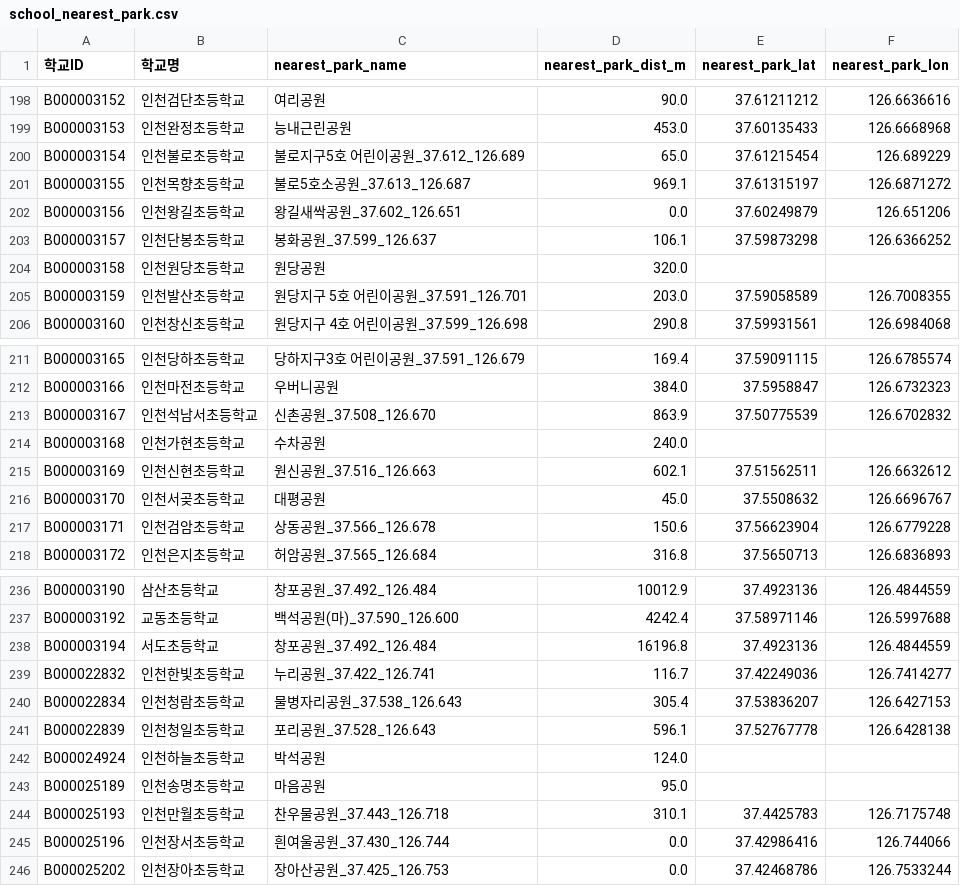
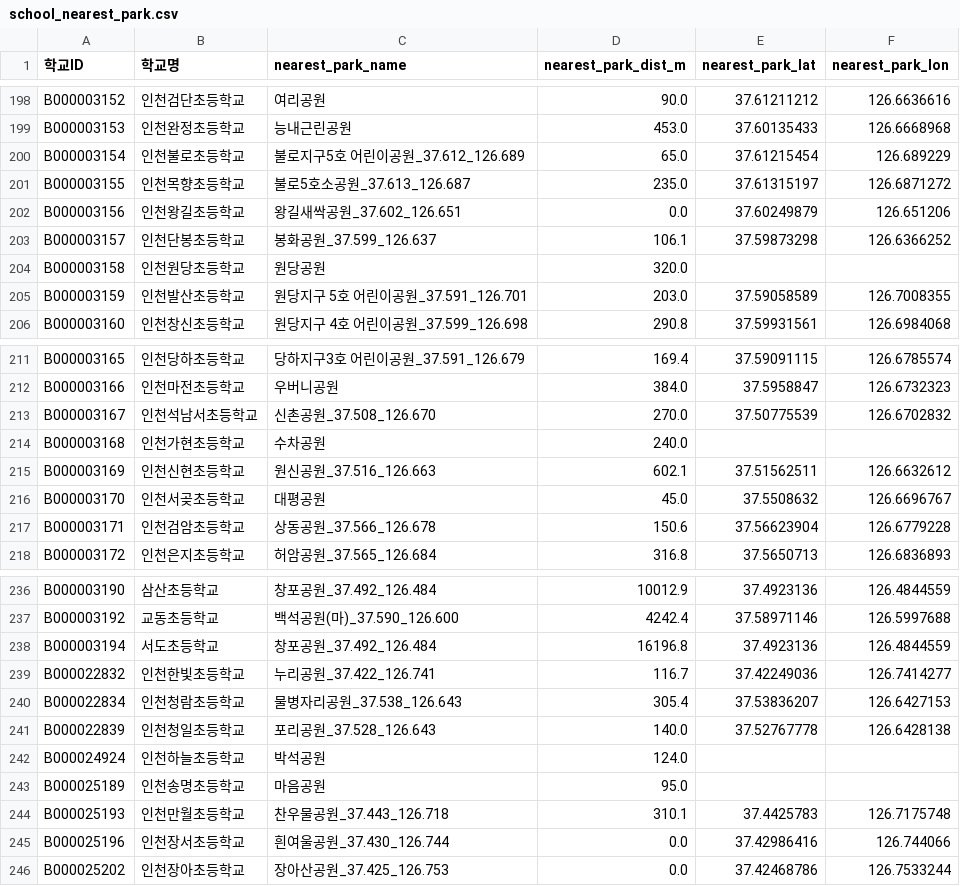
Before and after one commit to namijini0403/2026-park-analysis, a CSV file: data_processed/school_nearest_park.csv, drawn as a sheet; only a part is shown, gaps mark what is left out; the diff covers the shown part only.

```diff
--- a/data_processed/school_nearest_park.csv
+++ b/data_processed/school_nearest_park.csv
@@ -200,3 +200,3 @@ B000003153,인천완정초등학교,능내근린공원,453.0,37.60135433,126.666
 B000003154,인천불로초등학교,불로지구5호 어린이공원_37.612_126.689,65.0,37.61215454,126.689229
-B000003155,인천목향초등학교,불로5호소공원_37.613_126.687,969.1,37.61315197,126.6871272
+B000003155,인천목향초등학교,불로5호소공원_37.613_126.687,235.0,37.61315197,126.6871272
 B000003156,인천왕길초등학교,왕길새싹공원_37.602_126.651,0.0,37.60249879,126.651206
@@ -212,3 +212,3 @@ B000003165,인천당하초등학교,당하지구3호 어린이공원_37.591_126.
 B000003166,인천마전초등학교,우버니공원,384.0,37.5958847,126.6732323
-B000003167,인천석남서초등학교,신촌공원_37.508_126.670,863.9,37.50775539,126.6702832
+B000003167,인천석남서초등학교,신촌공원_37.508_126.670,270.0,37.50775539,126.6702832
 B000003168,인천가현초등학교,수차공원,240.0,,
@@ -240,3 +240,3 @@ B000022832,인천한빛초등학교,누리공원_37.422_126.741,116.7,37.4224903
 B000022834,인천청람초등학교,물병자리공원_37.538_126.643,305.4,37.53836207,126.6427153
-B000022839,인천청일초등학교,포리공원_37.528_126.643,596.1,37.52767778,126.6428138
+B000022839,인천청일초등학교,포리공원_37.528_126.643,140.0,37.52767778,126.6428138
 B000024924,인천하늘초등학교,박석공원,124.0,,
```
Also changed, not shown: 36 edited cells elsewhere in this file, 8 other files.
